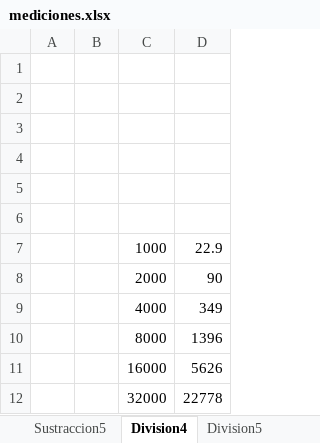
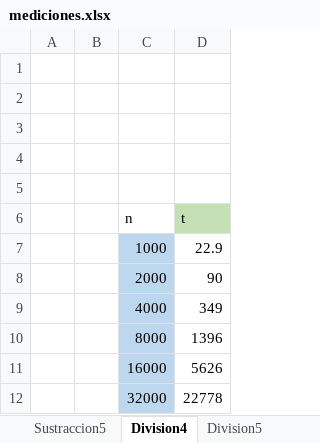
Before and after one commit to Jorge-Bs/Algoritmia, an Excel workbook: lab/lab5/mediciones.xlsx, sheet Division4, drawn as a sheet; values as stored, in another font and other column widths than the file's, no borders; the diff names each change by its address in the sheet, - before the commit and + after, or states it on an @@ line.

```diff
--- a/lab/lab5/mediciones.xlsx (sheet Division4)
+++ b/lab/lab5/mediciones.xlsx (sheet Division4)
-row 6: (empty)
+row 6:  |  | n | t
-D6 fill: none
+D6 fill: #C5E0B4
-C7:C12 fill: none
+C7:C12 fill: #BDD7EE
```
Also changed, not shown: sheet MergeSort, sheet Division5, sheet Sustraccion5, sheet Sustraccion4, other sheet tabs, 19 other files.
